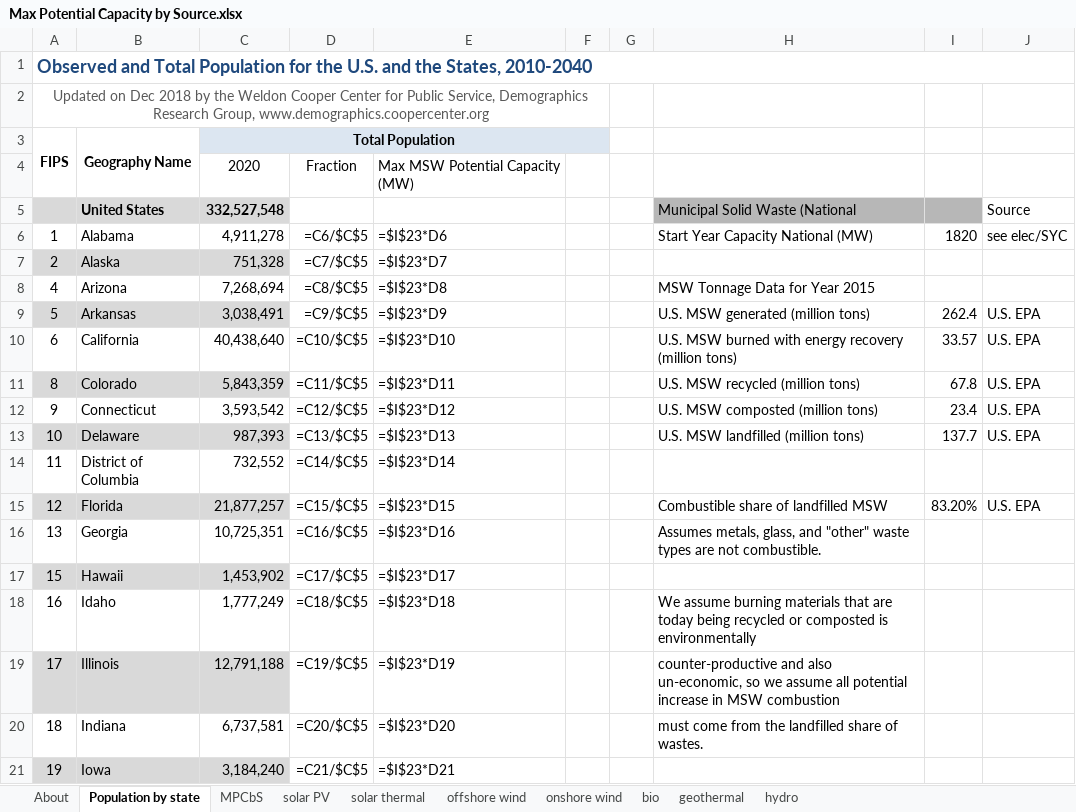
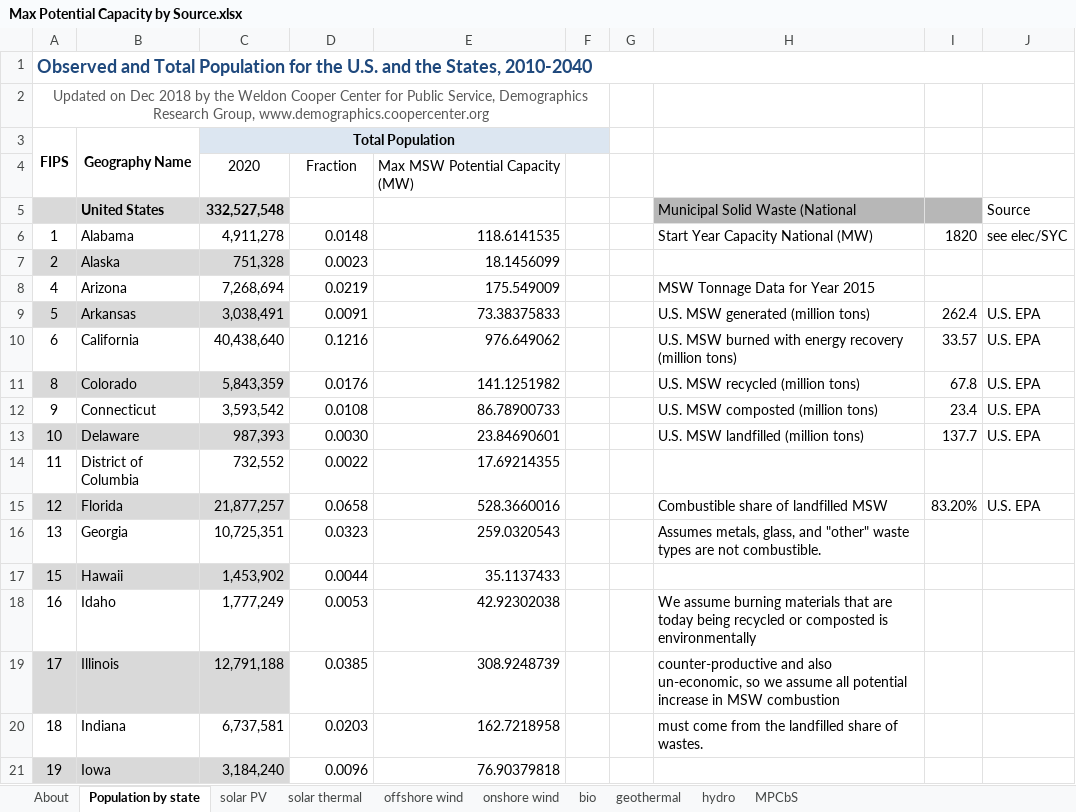
Before and after one commit to EnergyInnovation/eps-minnesota, an Excel workbook: InputData/elec/MPCbS/Max Potential Capacity by Source.xlsx, sheet Population by state, drawn as a sheet; only a part is shown; values as stored, in another font and other column widths than the file's, no borders; formulas without a stored value are shown as written; the diff covers the shown part only; the diff names each change by its address in the sheet, - before the commit and + after, or states it on an @@ line.

```diff
--- a/InputData/elec/MPCbS/Max Potential Capacity by Source.xlsx (sheet Population by state)
+++ b/InputData/elec/MPCbS/Max Potential Capacity by Source.xlsx (sheet Population by state)
@@ sheet tab order changed: About | Population by state | solar PV | solar thermal | offshore wind | onshore wind | bio | geothermal | hydro | MPCbS @@
-D6: =C6/$C$5
+D6: 0.0148
-E6: =$I$23*D6
+E6: 118.6141535
-D7: =C7/$C$5
+D7: 0.0023
-E7: =$I$23*D7
+E7: 18.1456099
-D8: =C8/$C$5
+D8: 0.0219
-E8: =$I$23*D8
+E8: 175.549009
-D9: =C9/$C$5
+D9: 0.0091
-E9: =$I$23*D9
+E9: 73.38375833
-D10: =C10/$C$5
+D10: 0.1216
-E10: =$I$23*D10
+E10: 976.649062
-D11: =C11/$C$5
+D11: 0.0176
-E11: =$I$23*D11
+E11: 141.1251982
-D12: =C12/$C$5
+D12: 0.0108
-E12: =$I$23*D12
+E12: 86.78900733
-D13: =C13/$C$5
+D13: 0.0030
-E13: =$I$23*D13
+E13: 23.84690601
-D14: =C14/$C$5
+D14: 0.0022
-E14: =$I$23*D14
+E14: 17.69214355
-D15: =C15/$C$5
+D15: 0.0658
-E15: =$I$23*D15
+E15: 528.3660016
-D16: =C16/$C$5
+D16: 0.0323
-E16: =$I$23*D16
+E16: 259.0320543
-D17: =C17/$C$5
+D17: 0.0044
-E17: =$I$23*D17
+E17: 35.1137433
-D18: =C18/$C$5
+D18: 0.0053
-E18: =$I$23*D18
+E18: 42.92302038
-D19: =C19/$C$5
+D19: 0.0385
-E19: =$I$23*D19
+E19: 308.9248739
-D20: =C20/$C$5
+D20: 0.0203
-E20: =$I$23*D20
+E20: 162.7218958
-D21: =C21/$C$5
+D21: 0.0096
-E21: =$I$23*D21
+E21: 76.90379818
```
Also changed, not shown: 70 edited cells elsewhere in this sheet, sheet hydro, sheet bio, sheet solar PV, sheet offshore wind, sheet solar thermal, sheet onshore wind, 3 more sheets, InputData/ctrl-settings/BIEfIE/Boolean Include Emissions from Imported Electricity.xlsx, 4 other files.
